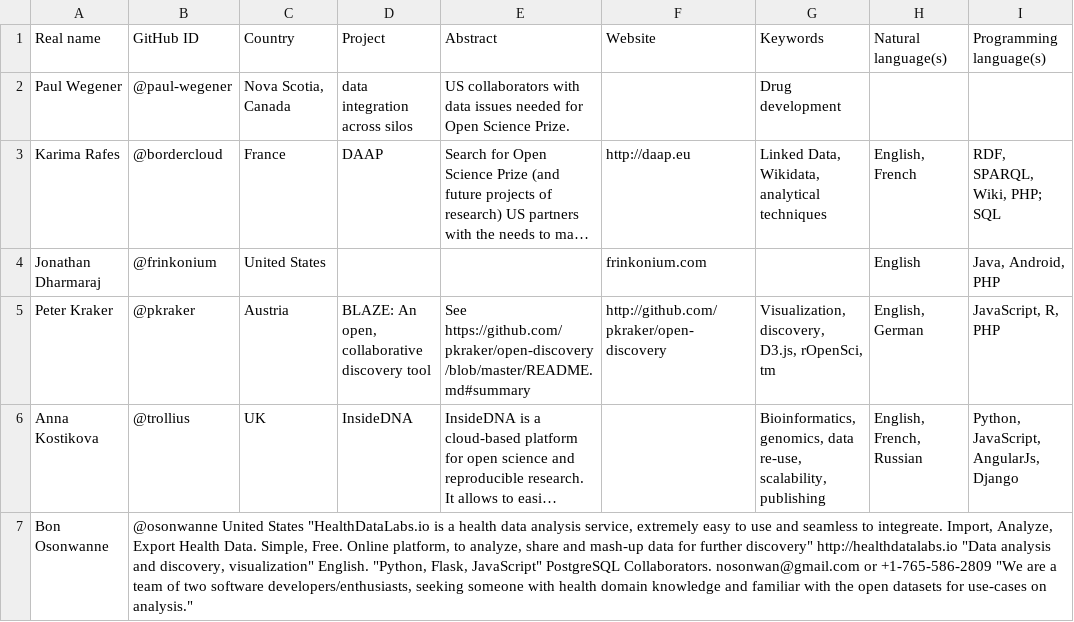
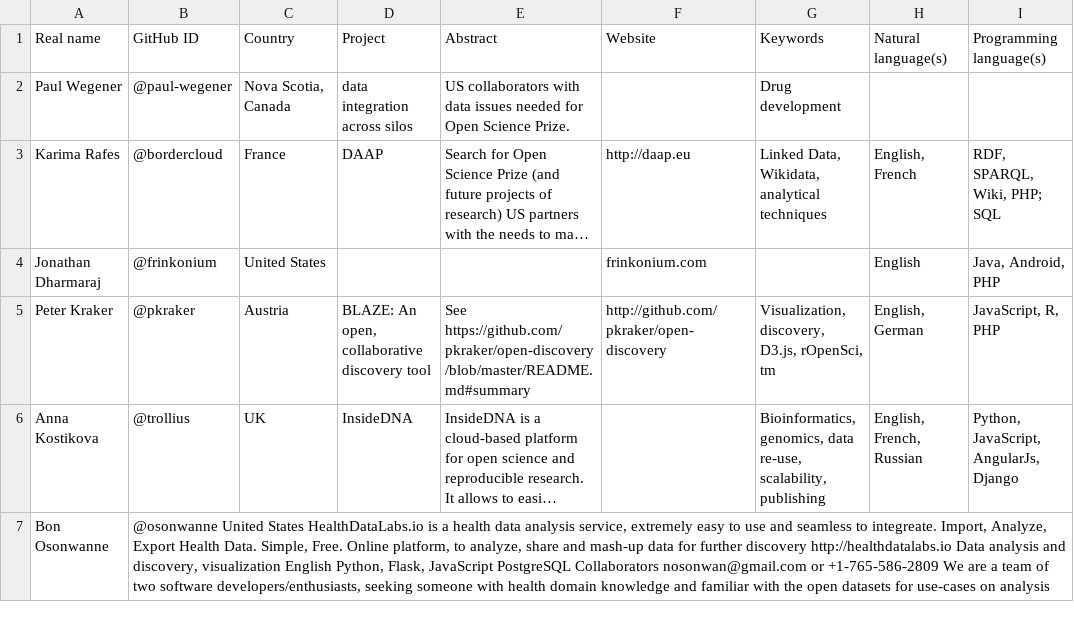
Before and after one commit to Daniel-Mietchen/open-science-prize, a TSV file: collaboration.tsv, drawn as a sheet; only a part is shown; long unchanged cells end in …; the diff names each change by its address in the sheet, - before the commit and + after, or states it on an @@ line.

Commit message:
Update collaboration.tsv

```diff
--- a/collaboration.tsv
+++ b/collaboration.tsv
-B7 (GitHub ID): …United States "HealthDataLabs.io is a health data analysis service, extremely easy to use and seamless to integreate. Import, Analyze, Export Health Data. Simple, Free. Online platform, to analyze, share and mash-up data for further discovery" http://healthdatalabs.io "Data analysis and discovery, visualization" English. "Python, Flask, JavaScript" PostgreSQL Collaborators. nosonwan@gmail.com or +1-765-586-2809 "We are a team of two software developers/enthusiasts, seeking someone with health domain knowledge and familiar with the open datasets for use-cases on analysis."
+B7 (GitHub ID): …United States HealthDataLabs.io is a health data analysis service, extremely easy to use and seamless to integreate. Import, Analyze, Export Health Data. Simple, Free. Online platform, to analyze, share and mash-up data for further discovery http://healthdatalabs.io Data analysis and discovery, visualization English Python, Flask, JavaScript PostgreSQL Collaborators nosonwan@gmail.com or +1-765-586-2809 We are a team of two software developers/enthusiasts, seeking someone with health domain knowledge and familiar with the open datasets for use-cases on analysis
```
